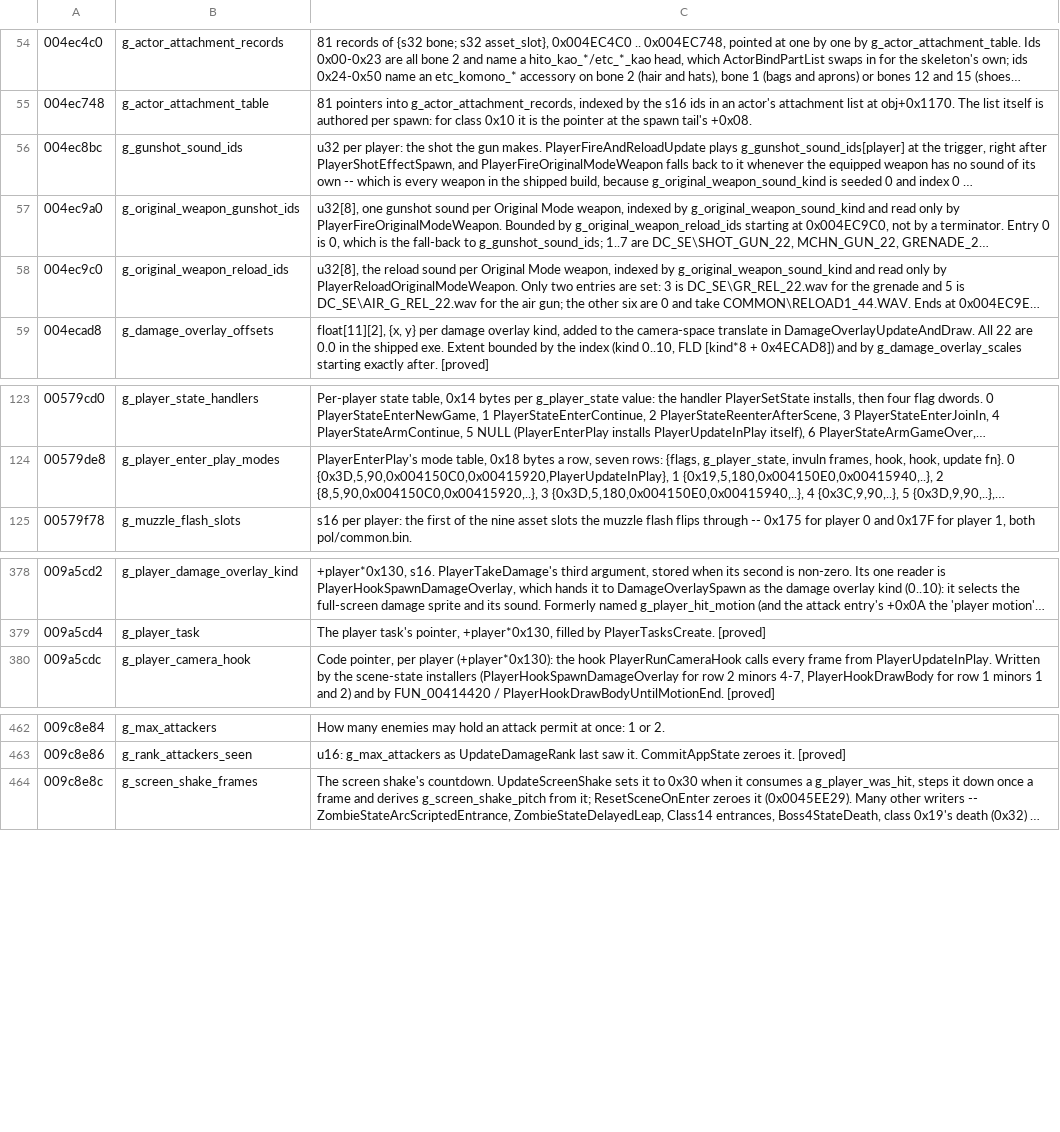
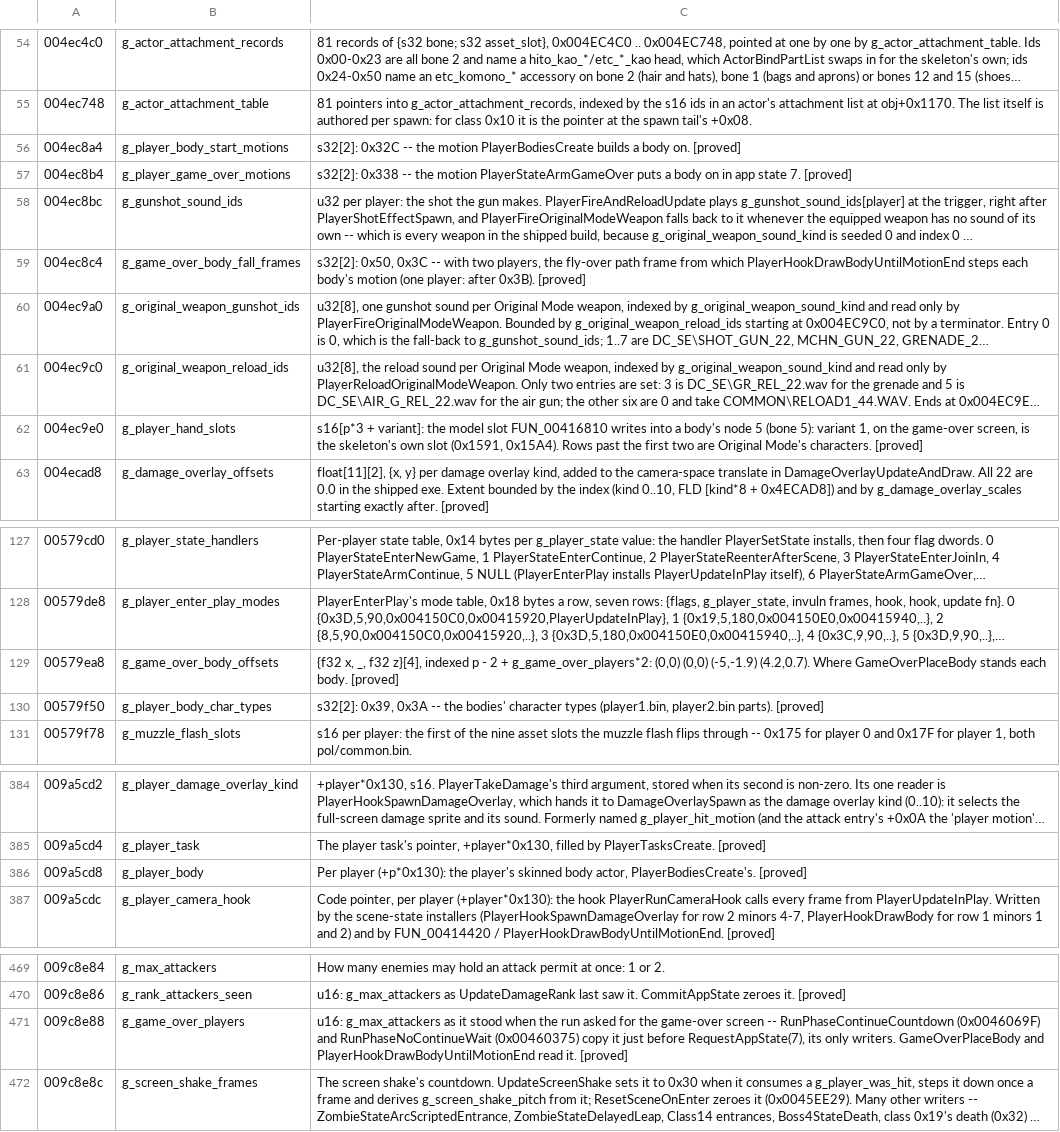
Before and after one commit to saul/hotd2-decomp, a TSV file: ghidra/annotations/globals.tsv, drawn as a sheet; only a part is shown, gaps mark what is left out; long unchanged cells end in …; the diff names each change by its address in the sheet, - before the commit and + after, or states it on an @@ line.

```diff
--- a/ghidra/annotations/globals.tsv
+++ b/ghidra/annotations/globals.tsv
+row 56: 004ec8a4 | g_player_body_start_motions | s32[2]: 0x32C -- the motion PlayerBodiesCreate builds a body on. [proved]
+row 57: 004ec8b4 | g_player_game_over_motions | s32[2]: 0x338 -- the motion PlayerStateArmGameOver puts a body on in app state 7. [proved]
+row 59: 004ec8c4 | g_game_over_body_fall_frames | s32[2]: 0x50, 0x3C -- with two players, the fly-over path frame from which PlayerHookDrawBodyUntilMotionEnd steps each body's motion (one player: after 0x3B). [proved]
+row 62: 004ec9e0 | g_player_hand_slots | s16[p*3 + variant]: the model slot FUN_00416810 writes into a body's node 5 (bone 5): variant 1, on the game-over screen, is the skeleton's own slot (0x1591, 0x15A4). Rows past the first two are Original Mode's characters. [proved]
+row 129: 00579ea8 | g_game_over_body_offsets | {f32 x, _, f32 z}[4], indexed p - 2 + g_game_over_players*2: (0,0) (0,0) (-5,-1.9) (4.2,0.7). Where GameOverPlaceBody stands each body. [proved]
+row 130: 00579f50 | g_player_body_char_types | s32[2]: 0x39, 0x3A -- the bodies' character types (player1.bin, player2.bin parts). [proved]
+row 386: 009a5cd8 | g_player_body | Per player (+p*0x130): the player's skinned body actor, PlayerBodiesCreate's. [proved]
+row 471: 009c8e88 | g_game_over_players | u16: g_max_attackers as it stood when the run asked for the game-over screen -- RunPhaseContinueCountdown (0x0046069F) and RunPhaseNoContinueWait (0x00460375) copy it just before RequestAppState(7), its only writers. GameOverPlaceBody and PlayerHookDrawBodyUntilMotionEnd read it. [proved]
```
Also changed, not shown: ghidra/annotations/functions.tsv, 30 other files.
